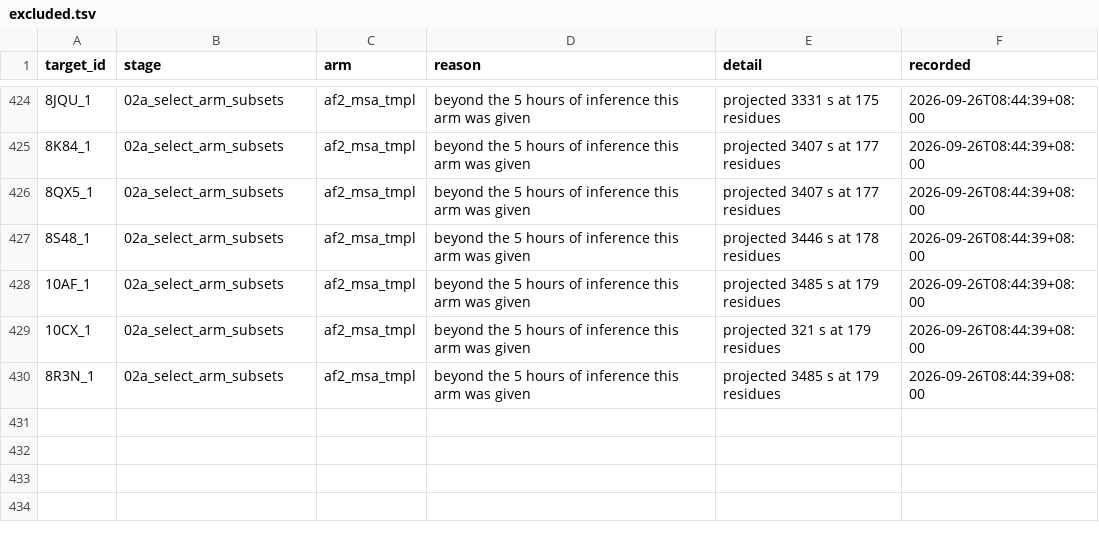
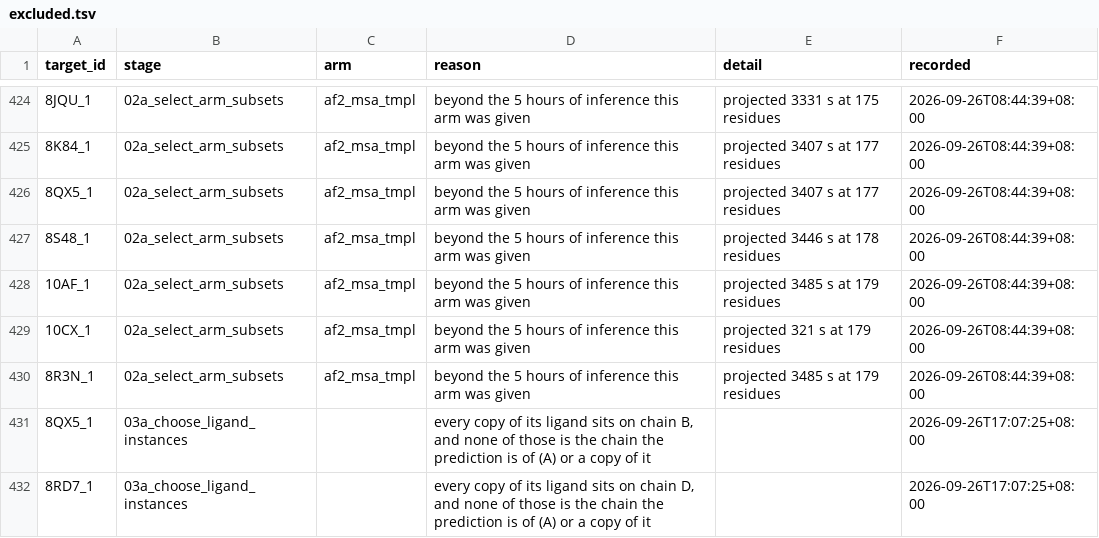
Before and after one commit to Qasim-Hussain-Code/colabfold_boltz_structure_confidence_pipeline, a TSV file: results/excluded.tsv, drawn as a sheet; only a part is shown, gaps mark what is left out; the diff names each change by its address in the sheet, - before the commit and + after, or states it on an @@ line.

Commit message:
dock_into_the_copy_the_ligand_is_actually_in
An entry with several copies of the protein has a copy of the ligand in each,
and they are separate instances with separate identifiers. The subset was
built by taking the instance with the best real-space correlation and
ignoring which chain it sat on. The docking pipeline centres its search box
on the ligand's own coordinates and the receptor handed to it is one chain,
so on four of fifteen targets the box sat 6.6, 9.5, 10.7 and 17.1 Angstroms
away from the chain being docked into. Those results were not poor, they were
meaningless, and nothing in the output said so. It is why the success rates
came back near zero.

Choosing well needs the coordinates, so a new stage does it after the
references are fetched. The instance must sit on a chain carrying the
sequence the prediction is of: the named chain, or any other copy of it in
the same entry, because a prediction of that entity is a prediction of either
copy. Among those, the best real-space correlation. The chain is recorded and
the handoff builds its receptor from that chain; the pocket measurement uses
it too, and the sequences being identical the positions carry over unchanged.

Thirteen of fifteen targets keep a ligand. Two are dropped because every copy
of their ligand binds a different protein in the same crystal, so there is
nothing about the predicted entity to measure, and that reason is recorded.

The stage that builds the subset now applies the same rule as far as it can
without coordinates, so a rebuild cannot reintroduce it silently.

```diff
--- a/results/excluded.tsv
+++ b/results/excluded.tsv
+row 431: 8QX5_1 | 03a_choose_ligand_instances |  | every copy of its ligand sits on chain B, and none of those is the chain the prediction is of (A) or a copy of it |  | 2026-09-26T17:07:25+08:00
+row 432: 8RD7_1 | 03a_choose_ligand_instances |  | every copy of its ligand sits on chain D, and none of those is the chain the prediction is of (A) or a copy of it |  | 2026-09-26T17:07:25+08:00
```
Also changed, not shown: config/docking_subset.tsv, 4 other files.
